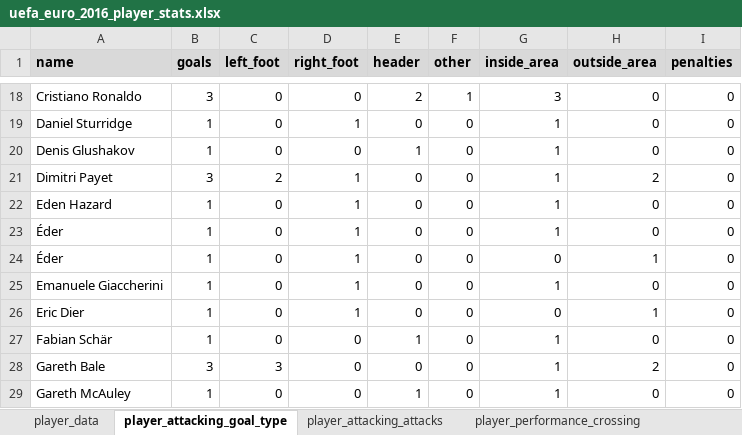
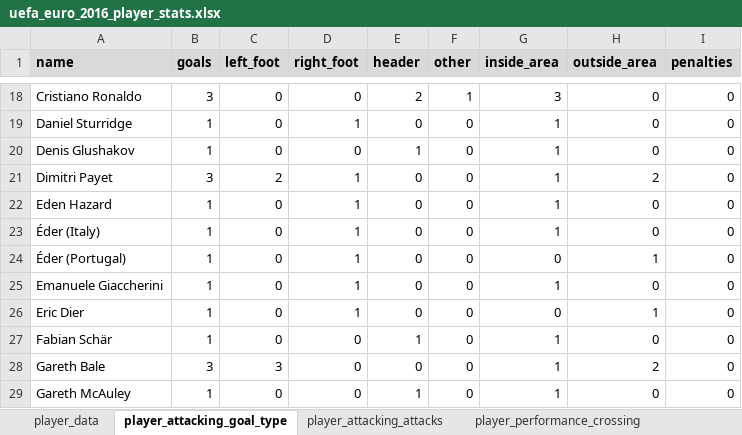
Before and after one commit to carldgosselin/euro-2016, an Excel workbook: uefa_euro_2016_player_stats.xlsx, sheet player_attacking_goal_type, drawn as a sheet; only a part is shown, gaps mark what is left out; values as stored, in another font and other column widths than the file's, no borders; the diff names each change by its address in the sheet, - before the commit and + after, or states it on an @@ line.

```diff
--- a/uefa_euro_2016_player_stats.xlsx (sheet player_attacking_goal_type)
+++ b/uefa_euro_2016_player_stats.xlsx (sheet player_attacking_goal_type)
-A23 (name): Éder
+A23 (name): Éder (Italy)
-A24 (name): Éder
+A24 (name): Éder (Portugal)
```
Also changed, not shown: sheet player_performance_passing, sheet player_performance_passing_type, sheet player_data, sheet player_performance_crossing, sheet player_attacking_attacks, wikipedia_euro_2016_stats.xlsx, 3 other files.
